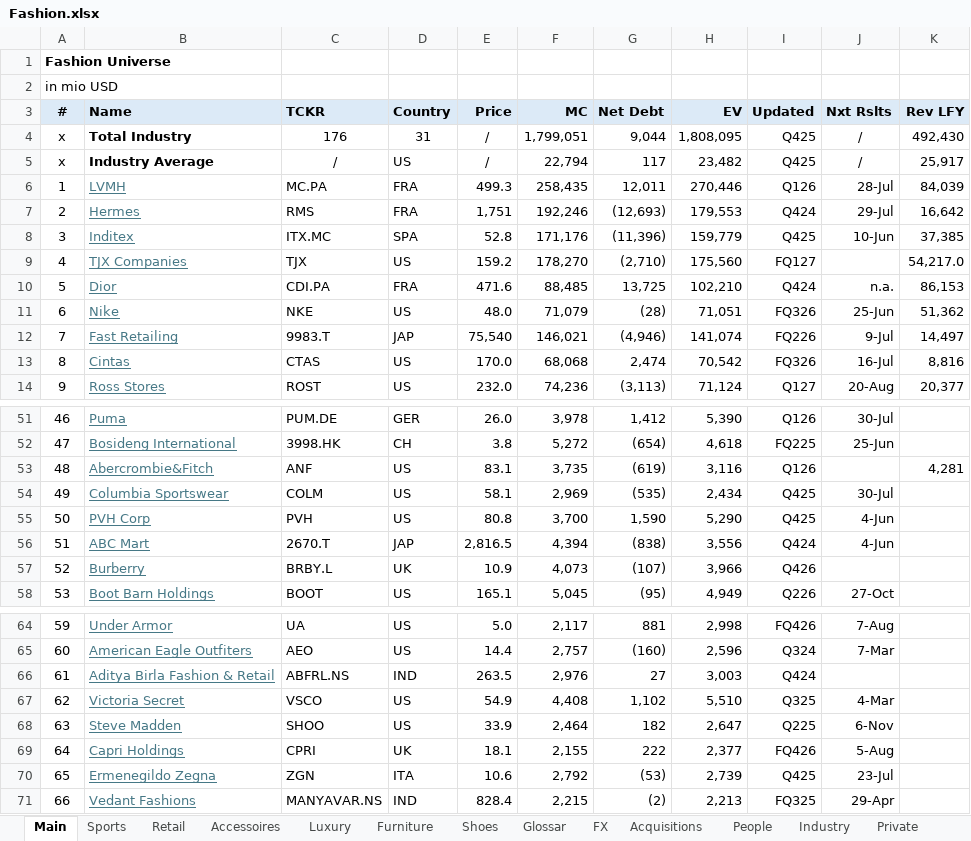
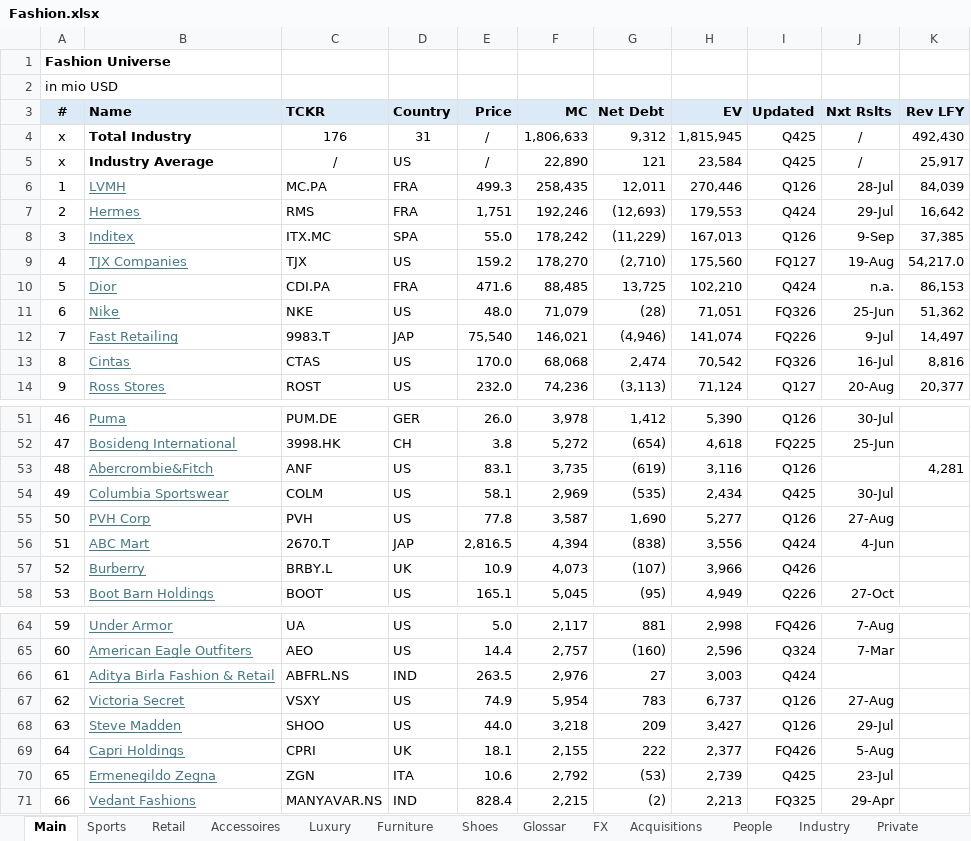
Before and after one commit to oscarsettje/MetaModels, an Excel workbook: Fashion.xlsx, sheet Main, drawn as a sheet; only a part is shown, gaps mark what is left out; values as stored, in another font and other column widths than the file's, no borders; the diff covers the shown part only; the diff names each change by its address in the sheet, - before the commit and + after, or states it on an @@ line.

```diff
--- a/Fashion.xlsx (sheet Main)
+++ b/Fashion.xlsx (sheet Main)
-F4 (MC): 1,799,051
+F4 (MC): 1,806,633
-G4 (Net Debt): 9,044
+G4 (Net Debt): 9,312
-H4 (EV): 1,808,095
+H4 (EV): 1,815,945
-F5 (MC): 22,794
+F5 (MC): 22,890
-G5 (Net Debt): 117
+G5 (Net Debt): 121
-H5 (EV): 23,482
+H5 (EV): 23,584
-E8 (Price): 52.8
+E8 (Price): 55.0
-F8 (MC): 171,176
+F8 (MC): 178,242
-G8 (Net Debt): (11,396)
+G8 (Net Debt): (11,229)
-H8 (EV): 159,779
+H8 (EV): 167,013
-I8 (Updated): Q425
+I8 (Updated): Q126
-J8 (Nxt Rslts): 10-Jun
+J8 (Nxt Rslts): 9-Sep
-J9 (Nxt Rslts): (empty)
+J9 (Nxt Rslts): 19-Aug
-E55 (Price): 80.8
+E55 (Price): 77.8
-F55 (MC): 3,700
+F55 (MC): 3,587
-G55 (Net Debt): 1,590
+G55 (Net Debt): 1,690
-H55 (EV): 5,290
+H55 (EV): 5,277
-I55 (Updated): Q425
+I55 (Updated): Q126
-J55 (Nxt Rslts): 4-Jun
+J55 (Nxt Rslts): 27-Aug
-C67 (TCKR): VSCO
+C67 (TCKR): VSXY
-E67 (Price): 54.9
+E67 (Price): 74.9
-F67 (MC): 4,408
+F67 (MC): 5,954
-G67 (Net Debt): 1,102
+G67 (Net Debt): 783
-H67 (EV): 5,510
+H67 (EV): 6,737
-I67 (Updated): Q325
+I67 (Updated): Q126
-J67 (Nxt Rslts): 4-Mar
+J67 (Nxt Rslts): 27-Aug
-E68 (Price): 33.9
+E68 (Price): 44.0
-F68 (MC): 2,464
+F68 (MC): 3,218
-G68 (Net Debt): 182
+G68 (Net Debt): 209
-H68 (EV): 2,647
+H68 (EV): 3,427
-I68 (Updated): Q225
+I68 (Updated): Q126
-J68 (Nxt Rslts): 6-Nov
+J68 (Nxt Rslts): 29-Jul
```
Also changed, not shown: 5 edited cells elsewhere in this sheet, formulas that keep their value, Tech.xlsx.
